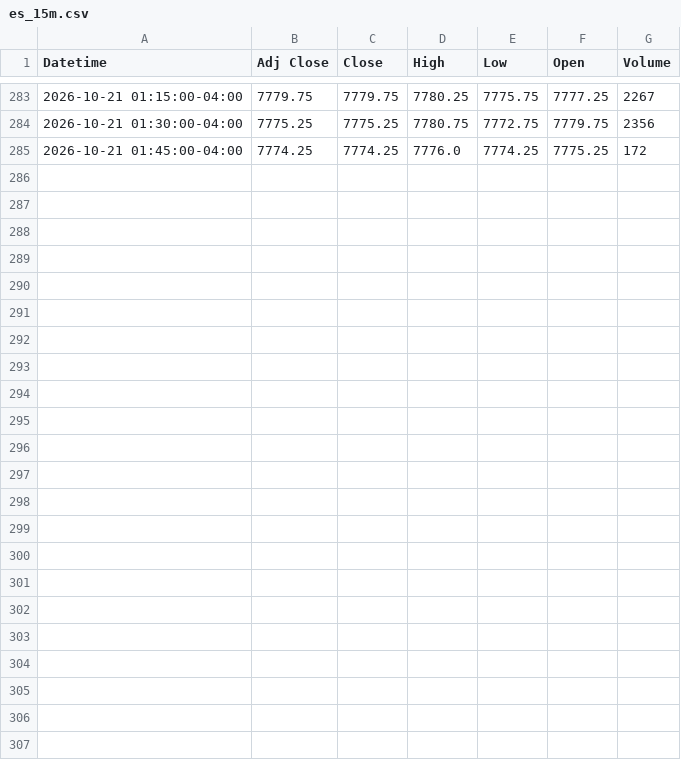
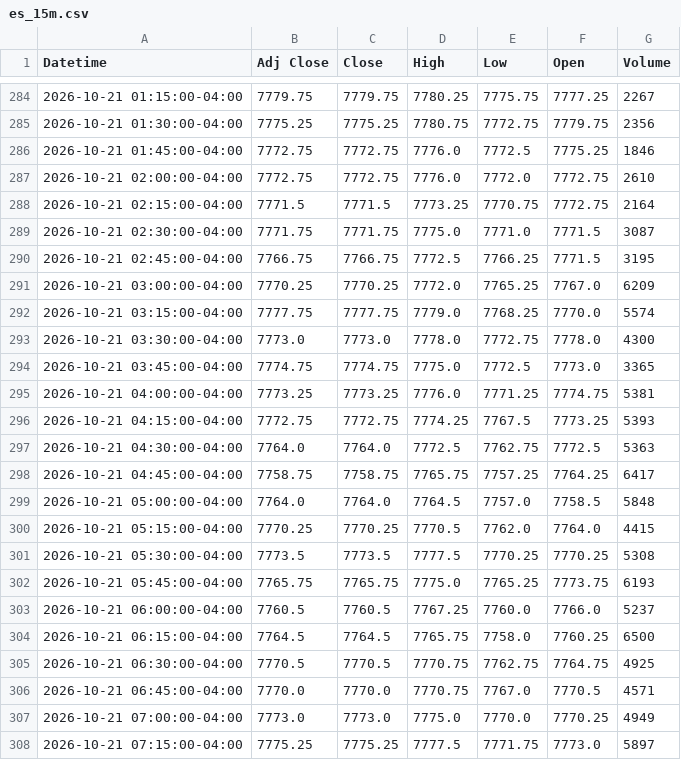
Before and after one commit to Jordan4369/mes-data, a CSV file: data/es_15m.csv, drawn as a sheet; only a part is shown, gaps mark what is left out; the diff covers the shown part only.

```diff
--- a/data/es_15m.csv
+++ b/data/es_15m.csv
@@ -284,2 +285,24 @@ Datetime,Adj Close,Close,High,Low,Open,Volume
 2026-10-21 01:30:00-04:00,7775.25,7775.25,7780.75,7772.75,7779.75,2356
-2026-10-21 01:45:00-04:00,7774.25,7774.25,7776.0,7774.25,7775.25,172
+2026-10-21 01:45:00-04:00,7772.75,7772.75,7776.0,7772.5,7775.25,1846
+2026-10-21 02:00:00-04:00,7772.75,7772.75,7776.0,7772.0,7772.75,2610
+2026-10-21 02:15:00-04:00,7771.5,7771.5,7773.25,7770.75,7772.75,2164
+2026-10-21 02:30:00-04:00,7771.75,7771.75,7775.0,7771.0,7771.5,3087
+2026-10-21 02:45:00-04:00,7766.75,7766.75,7772.5,7766.25,7771.5,3195
+2026-10-21 03:00:00-04:00,7770.25,7770.25,7772.0,7765.25,7767.0,6209
+2026-10-21 03:15:00-04:00,7777.75,7777.75,7779.0,7768.25,7770.0,5574
+2026-10-21 03:30:00-04:00,7773.0,7773.0,7778.0,7772.75,7778.0,4300
+2026-10-21 03:45:00-04:00,7774.75,7774.75,7775.0,7772.5,7773.0,3365
+2026-10-21 04:00:00-04:00,7773.25,7773.25,7776.0,7771.25,7774.75,5381
+2026-10-21 04:15:00-04:00,7772.75,7772.75,7774.25,7767.5,7773.25,5393
+2026-10-21 04:30:00-04:00,7764.0,7764.0,7772.5,7762.75,7772.5,5363
+2026-10-21 04:45:00-04:00,7758.75,7758.75,7765.75,7757.25,7764.25,6417
+2026-10-21 05:00:00-04:00,7764.0,7764.0,7764.5,7757.0,7758.5,5848
+2026-10-21 05:15:00-04:00,7770.25,7770.25,7770.5,7762.0,7764.0,4415
+2026-10-21 05:30:00-04:00,7773.5,7773.5,7777.5,7770.25,7770.25,5308
+2026-10-21 05:45:00-04:00,7765.75,7765.75,7775.0,7765.25,7773.75,6193
+2026-10-21 06:00:00-04:00,7760.5,7760.5,7767.25,7760.0,7766.0,5237
+2026-10-21 06:15:00-04:00,7764.5,7764.5,7765.75,7758.0,7760.25,6500
+2026-10-21 06:30:00-04:00,7770.5,7770.5,7770.75,7762.75,7764.75,4925
+2026-10-21 06:45:00-04:00,7770.0,7770.0,7770.75,7767.0,7770.5,4571
+2026-10-21 07:00:00-04:00,7773.0,7773.0,7775.0,7770.0,7770.25,4949
+2026-10-21 07:15:00-04:00,7775.25,7775.25,7777.5,7771.75,7773.0,5897
```
Also changed, not shown: 1 added row and 3 edited cells elsewhere in this file, data/es_1h.csv, data/vix_15m.csv, 1 other file.
